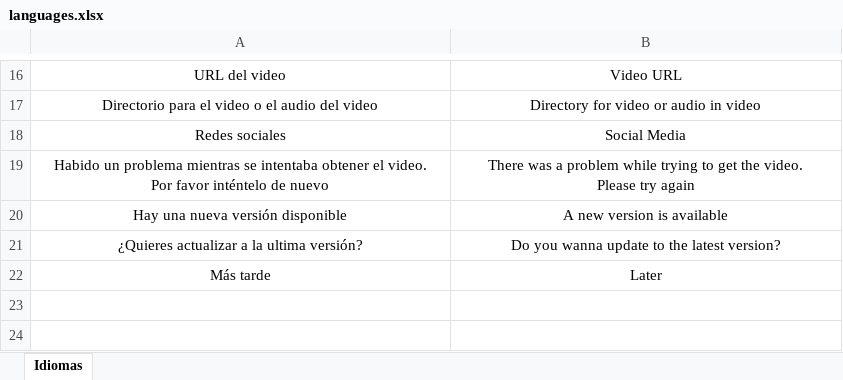
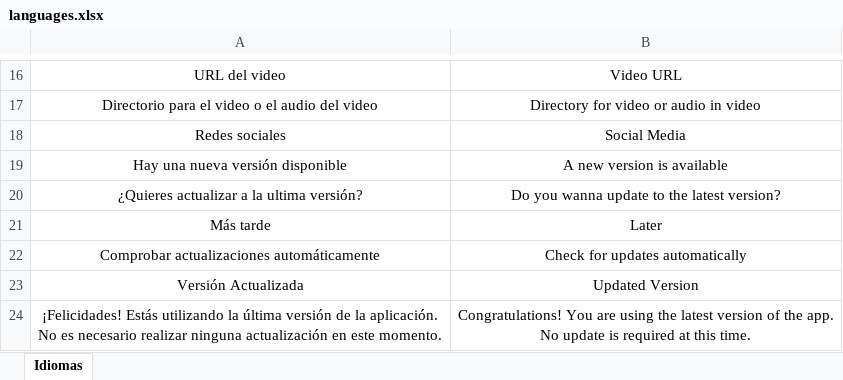
Before and after one commit to RaulCatalinas/EasyViewer, an Excel workbook: config/languages.xlsx, sheet Idiomas, drawn as a sheet; only a part is shown, gaps mark what is left out; values as stored, in another font and other column widths than the file's, no borders; removed rows and columns are numbered as before the commit, all else as after; ↵ is a line break in a cell; the diff names each change by its address in the sheet, - before the commit and + after, or states it on an @@ line.

Commit message:
feat: Automatic update checking option - Added a checkbox in the taskbar (top of the window) to control the automatic update checking functionality. When the checkbox is checked, the application will automatically check for available updates. Conversely, if it's unchecked, the user can manually trigger the update check.
- Implemented a control variable called "checkbox_value" to store the value of the checkbox. This variable is used to preserve the user's preference for future application sessions.

- To persist the user's preference, the "checkbox_value" is stored in the client's storage using the "checkbox" key. This ensures that the chosen setting is loaded each time the application is started.

- This approach provides users with flexibility and control over the update process, allowing them to choose the preferred update checking method according to their needs and preferences.

```diff
--- a/config/languages.xlsx (sheet Idiomas)
+++ b/config/languages.xlsx (sheet Idiomas)
-row 19: Habido un problema mientras se intentaba obtener el video. ↵ Por favor inténtelo de nuevo | There was a problem while trying to get the video. ↵ Please try again
+row 22: Comprobar actualizaciones automáticamente | Check for updates automatically
+row 23: Versión Actualizada | Updated Version
+row 24: ¡Felicidades! Estás utilizando la última versión de la aplicación. ↵ No es necesario realizar ninguna actualización en este momento. | Congratulations! You are using the latest version of the app. ↵ No update is required at this time.
```
Also changed, not shown: 16 other files.
